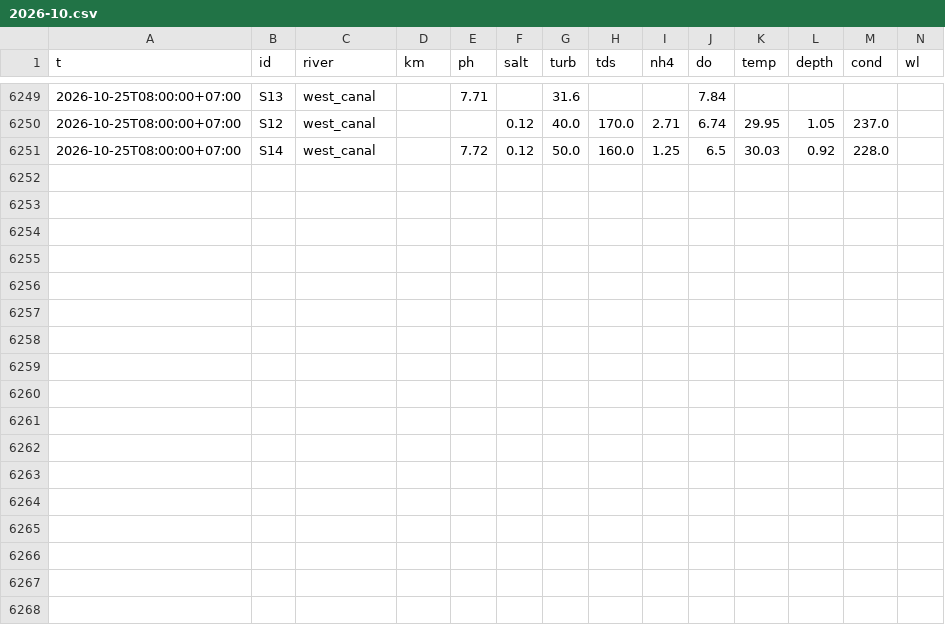
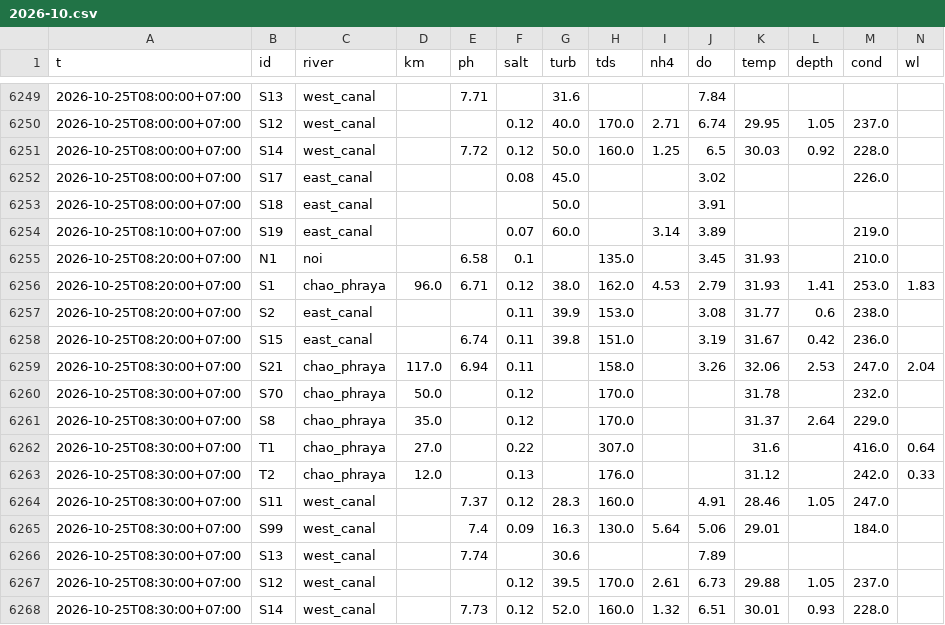
Before and after one commit to dc18sagittariuz/mwa-ec-map, a CSV file: data/history/raw/2026-10.csv, drawn as a sheet; only a part is shown, gaps mark what is left out.

```diff
--- a/data/history/raw/2026-10.csv
+++ b/data/history/raw/2026-10.csv
@@ -6251 +6251,18 @@ t,id,river,km,ph,salt,turb,tds,nh4,do,temp,depth,cond,wl
 2026-10-25T08:00:00+07:00,S14,west_canal,,7.72,0.12,50.0,160.0,1.25,6.5,30.03,0.92,228.0,
+2026-10-25T08:00:00+07:00,S17,east_canal,,,0.08,45.0,,,3.02,,,226.0,
+2026-10-25T08:00:00+07:00,S18,east_canal,,,,50.0,,,3.91,,,,
+2026-10-25T08:10:00+07:00,S19,east_canal,,,0.07,60.0,,3.14,3.89,,,219.0,
+2026-10-25T08:20:00+07:00,N1,noi,,6.58,0.1,,135.0,,3.45,31.93,,210.0,
+2026-10-25T08:20:00+07:00,S1,chao_phraya,96.0,6.71,0.12,38.0,162.0,4.53,2.79,31.93,1.41,253.0,1.83
+2026-10-25T08:20:00+07:00,S2,east_canal,,,0.11,39.9,153.0,,3.08,31.77,0.6,238.0,
+2026-10-25T08:20:00+07:00,S15,east_canal,,6.74,0.11,39.8,151.0,,3.19,31.67,0.42,236.0,
+2026-10-25T08:30:00+07:00,S21,chao_phraya,117.0,6.94,0.11,,158.0,,3.26,32.06,2.53,247.0,2.04
+2026-10-25T08:30:00+07:00,S70,chao_phraya,50.0,,0.12,,170.0,,,31.78,,232.0,
+2026-10-25T08:30:00+07:00,S8,chao_phraya,35.0,,0.12,,170.0,,,31.37,2.64,229.0,
+2026-10-25T08:30:00+07:00,T1,chao_phraya,27.0,,0.22,,307.0,,,31.6,,416.0,0.64
+2026-10-25T08:30:00+07:00,T2,chao_phraya,12.0,,0.13,,176.0,,,31.12,,242.0,0.33
+2026-10-25T08:30:00+07:00,S11,west_canal,,7.37,0.12,28.3,160.0,,4.91,28.46,1.05,247.0,
+2026-10-25T08:30:00+07:00,S99,west_canal,,7.4,0.09,16.3,130.0,5.64,5.06,29.01,,184.0,
+2026-10-25T08:30:00+07:00,S13,west_canal,,7.74,,30.6,,,7.89,,,,
+2026-10-25T08:30:00+07:00,S12,west_canal,,,0.12,39.5,170.0,2.61,6.73,29.88,1.05,237.0,
+2026-10-25T08:30:00+07:00,S14,west_canal,,7.73,0.12,52.0,160.0,1.32,6.51,30.01,0.93,228.0,
```
Also changed, not shown: 3 other files.
